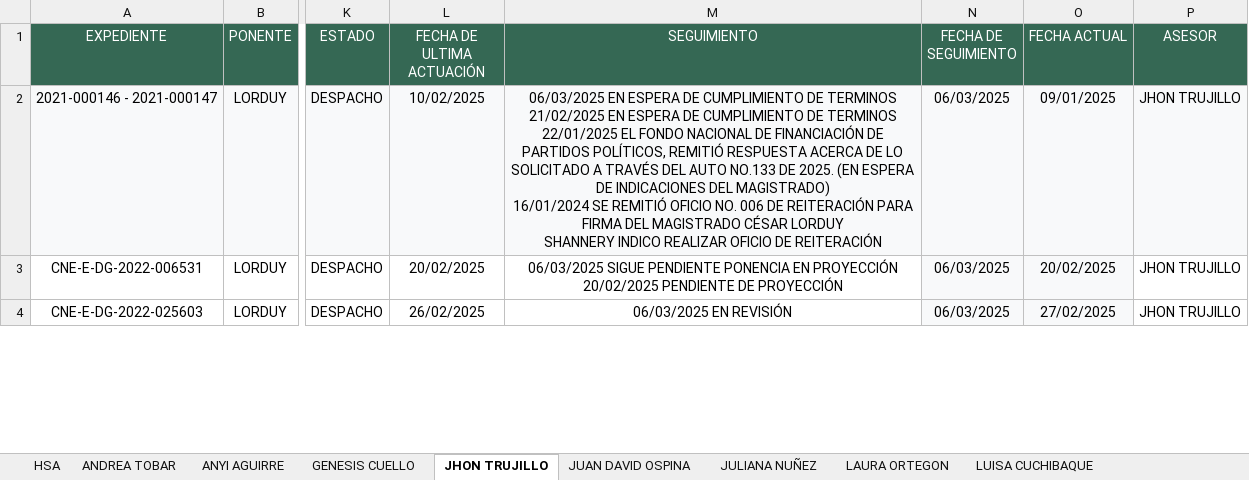
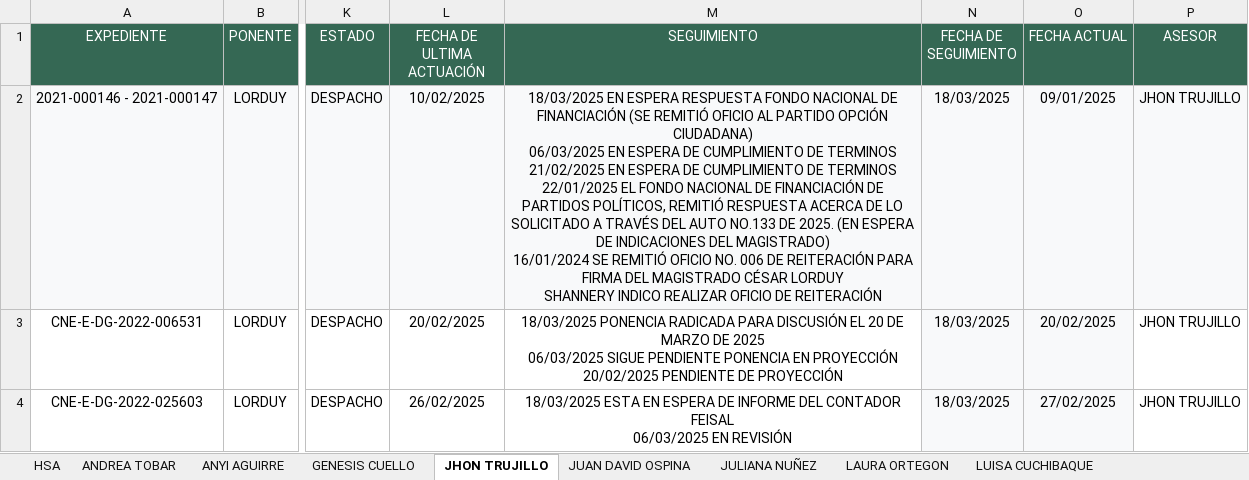
Before and after one commit to Kevininge-tech/EXPEDIENTES-VIVOS, an Excel workbook: HSA EXP VIVOS.xlsx, sheet JHON TRUJILLO, drawn as a sheet; only a part is shown, gaps mark what is left out; values as stored, in another font and other column widths than the file's, no borders; ↵ is a line break in a cell; the diff covers the shown part only; the diff names each change by its address in the sheet, - before the commit and + after, or states it on an @@ line.

```diff
--- a/HSA EXP VIVOS.xlsx (sheet JHON TRUJILLO)
+++ b/HSA EXP VIVOS.xlsx (sheet JHON TRUJILLO)
-M2 (SEGUIMIENTO): 06/03/2025 EN…
+M2 (SEGUIMIENTO): 18/03/2025 EN ESPERA RESPUESTA FONDO NACIONAL DE FINANCIACIÓN (SE REMITIÓ OFICIO AL PARTIDO OPCIÓN CIUDADANA) ↵ 06/03/2025 EN…
-N2:N4 (FECHA DE SEGUIMIENTO): 06/03/2025
+N2:N4 (FECHA DE SEGUIMIENTO): 18/03/2025
-M3 (SEGUIMIENTO): 06/03/2025 SIGUE…
+M3 (SEGUIMIENTO): 18/03/2025 PONENCIA RADICADA PARA DISCUSIÓN EL 20 DE MARZO DE 2025 ↵ 06/03/2025 SIGUE…
-M4 (SEGUIMIENTO): 06/03/2025 EN…
+M4 (SEGUIMIENTO): 18/03/2025 ESTA EN ESPERA DE INFORME DEL CONTADOR FEISAL ↵ 06/03/2025 EN…
```
Also changed, not shown: 9 edited cells elsewhere in this sheet, sheet HSA, sheet MONICA PARDO, sheet JUAN DAVID OSPINA, sheet LUISA CUCHIBAQUE, sheet GENESIS CUELLO, sheet STEPHANI GUERRERO, 5 more sheets, other sheet tabs.
